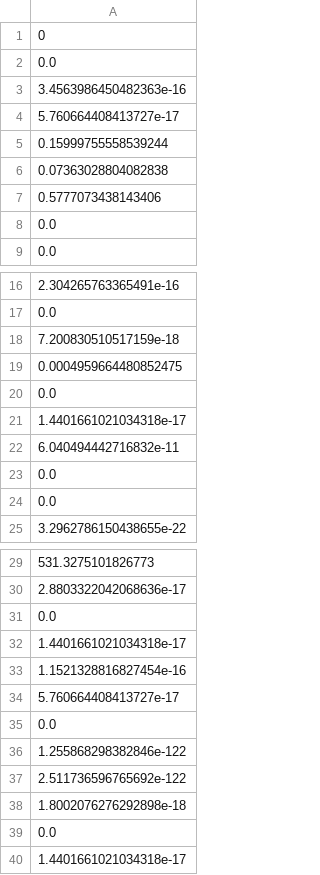
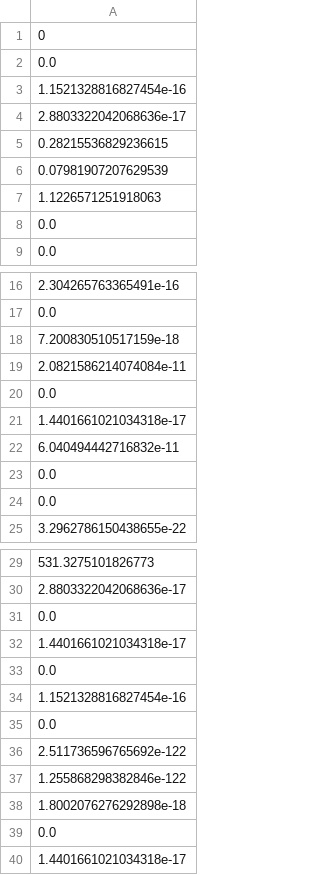
Before and after one commit to AllisonNg067/HypoxiaImmunoRTCode, a CSV file: constrained alpha hypoxia errors RT.csv, drawn as a sheet; only a part is shown, gaps mark what is left out.

```diff
--- a/constrained alpha hypoxia errors RT.csv
+++ b/constrained alpha hypoxia errors RT.csv
@@ -2,7 +2,7 @@
 0.0
-3.4563986450482363e-16
-5.760664408413727e-17
-0.15999755558539244
-0.07363028804082838
-0.5777073438143406
+1.1521328816827454e-16
+2.8803322042068636e-17
+0.28215536829236615
+0.07981907207629539
+1.1226571251918063
 0.0
@@ -18,3 +18,3 @@
 7.200830510517159e-18
-0.0004959664480852475
+2.0821586214074084e-11
 0.0
@@ -32,7 +32,7 @@
 1.4401661021034318e-17
+0.0
 1.1521328816827454e-16
-5.760664408413727e-17
 0.0
+2.511736596765692e-122
 1.255868298382846e-122
-2.511736596765692e-122
 1.8002076276292898e-18
```
Also changed, not shown: constrained alpha hypoxia best parameters RT.csv, constrained alpha hypoxia means RT.csv, 14 other files.
